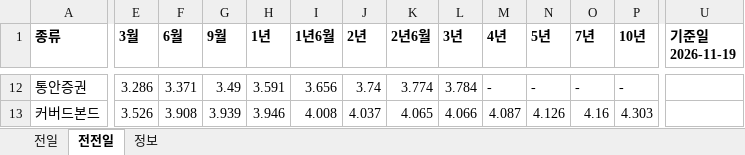
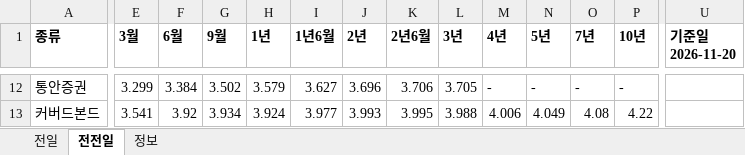
Before and after one commit to goldsohnmin-alt/Daily-, an Excel workbook: docs/daily_data.xlsx, sheet 전전일, drawn as a sheet; only a part is shown, gaps mark what is left out; values as stored, in another font and other column widths than the file's, no borders; the diff covers the shown part only; the diff names each change by its address in the sheet, - before the commit and + after, or states it on an @@ line.

```diff
--- a/docs/daily_data.xlsx (sheet 전전일)
+++ b/docs/daily_data.xlsx (sheet 전전일)
-U1: 기준일 2026-11-19
+U1: 기준일 2026-11-20
-E12 (3월): 3.286
+E12 (3월): 3.299
-F12 (6월): 3.371
+F12 (6월): 3.384
-G12 (9월): 3.49
+G12 (9월): 3.502
-H12 (1년): 3.591
+H12 (1년): 3.579
-I12 (1년6월): 3.656
+I12 (1년6월): 3.627
-J12 (2년): 3.74
+J12 (2년): 3.696
-K12 (2년6월): 3.774
+K12 (2년6월): 3.706
-L12 (3년): 3.784
+L12 (3년): 3.705
-E13 (3월): 3.526
+E13 (3월): 3.541
-F13 (6월): 3.908
+F13 (6월): 3.92
-G13 (9월): 3.939
+G13 (9월): 3.934
-H13 (1년): 3.946
+H13 (1년): 3.924
-I13 (1년6월): 4.008
+I13 (1년6월): 3.977
-J13 (2년): 4.037
+J13 (2년): 3.993
-K13 (2년6월): 4.065
+K13 (2년6월): 3.995
-L13 (3년): 4.066
+L13 (3년): 3.988
-M13 (4년): 4.087
+M13 (4년): 4.006
-N13 (5년): 4.126
+N13 (5년): 4.049
-O13 (7년): 4.16
+O13 (7년): 4.08
-P13 (10년): 4.303
+P13 (10년): 4.22
```
Also changed, not shown: 9 added rows, 9 removed rows and 377 edited cells elsewhere in this sheet, sheet 전일, sheet 정보, 5 other files.
